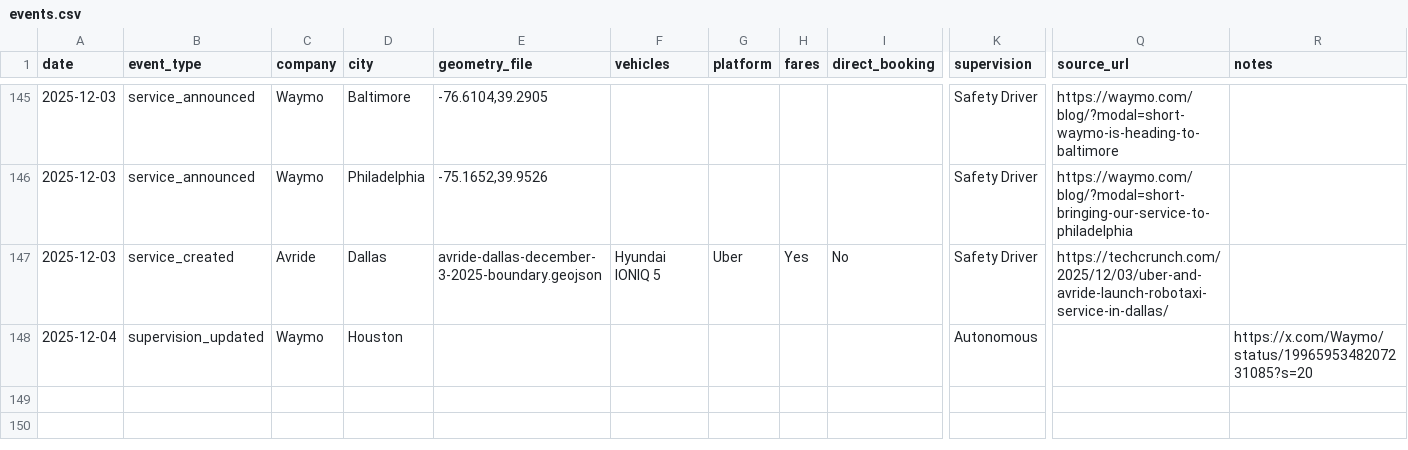
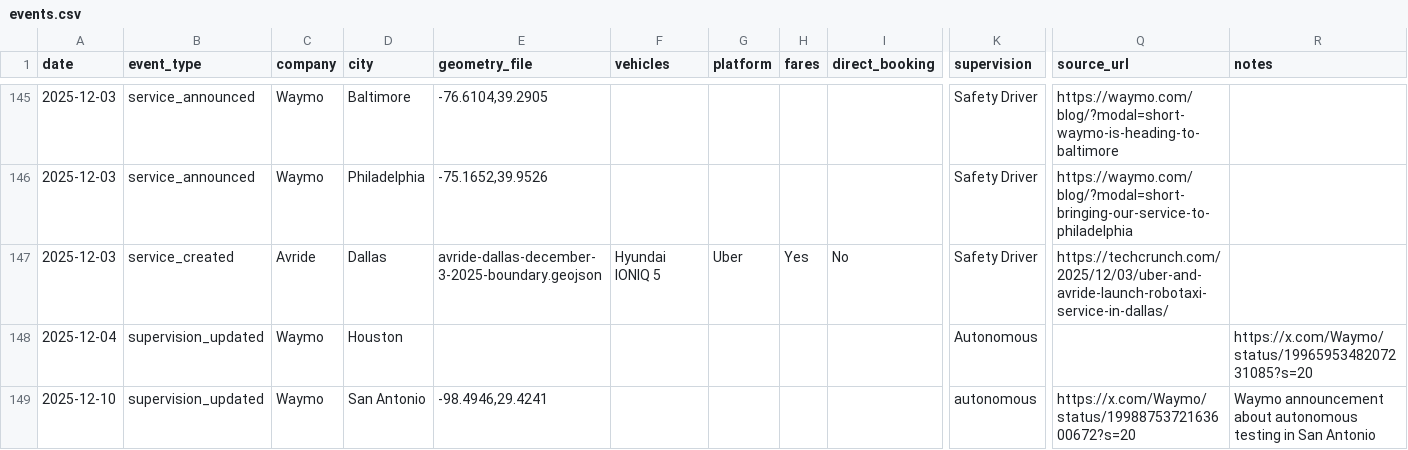
Before and after one commit to jacksonlester/av-map-data, a CSV file: events.csv, drawn as a sheet; only a part is shown, gaps mark what is left out; rows hold the shown columns only; the diff names each change by its address in the sheet, - before the commit and + after, or states it on an @@ line.

```diff
--- a/events.csv
+++ b/events.csv
+row 149: 2025-12-10 | supervision_updated | Waymo | San Antonio | -98.4946,29.4241 |  |  |  |  | autonomous | https://x.com/Waymo/status/1998875372163600672?s=20 | Waymo announcement about autonomous testing in San Antonio
```
